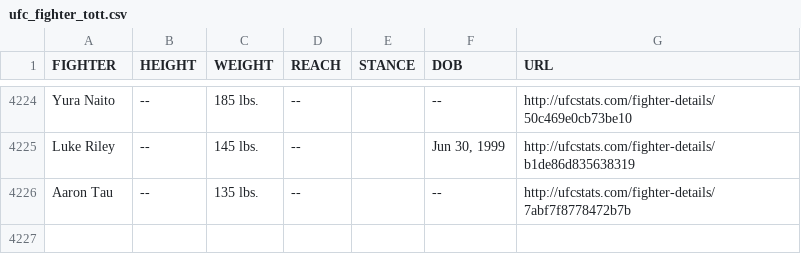
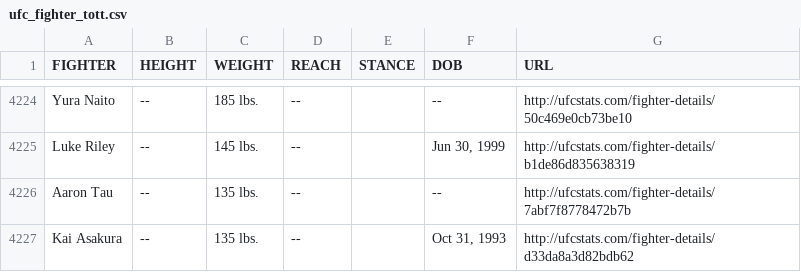
Before and after one commit to Greco1899/scrape_ufc_stats, a CSV file: ufc_fighter_tott.csv, drawn as a sheet; only a part is shown, gaps mark what is left out; the diff names each change by its address in the sheet, - before the commit and + after, or states it on an @@ line.

Commit message:
2024-07-17 data refresh

```diff
--- a/ufc_fighter_tott.csv
+++ b/ufc_fighter_tott.csv
+row 4227: Kai Asakura | -- | 135 lbs. | -- |  | Oct 31, 1993 | http://ufcstats.com/fighter-details/d33da8a3d82bdb62
```
Also changed, not shown: ufc_fighter_details.csv.
